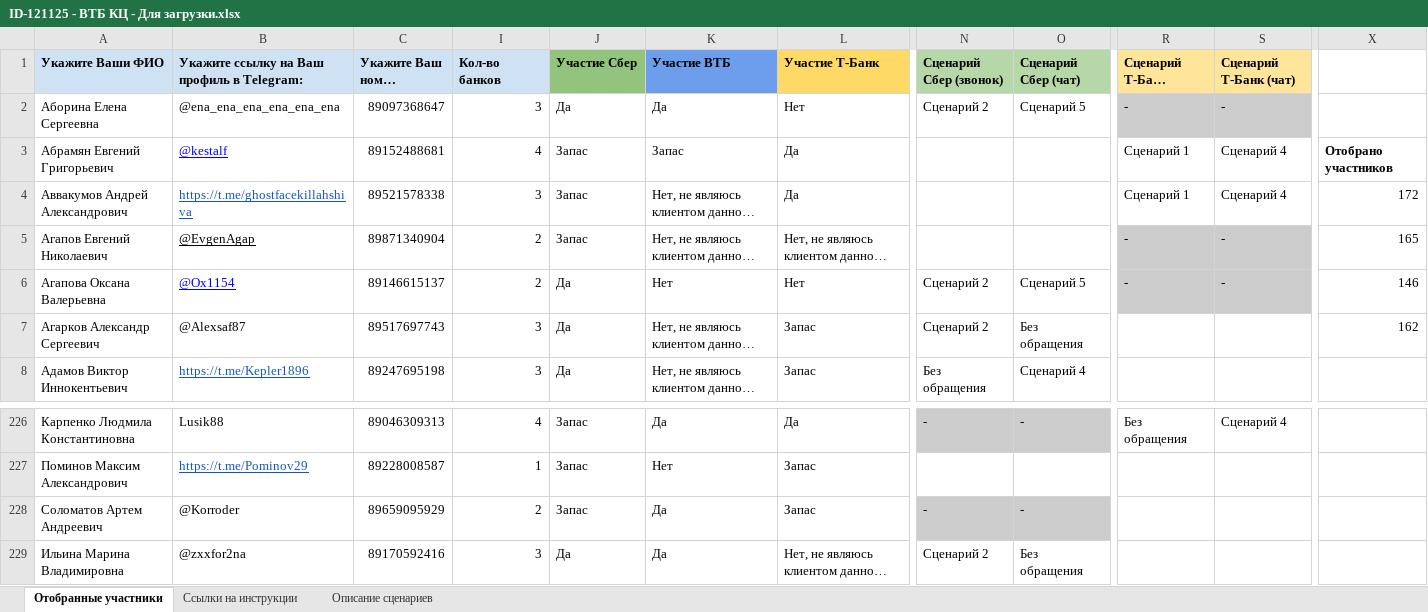
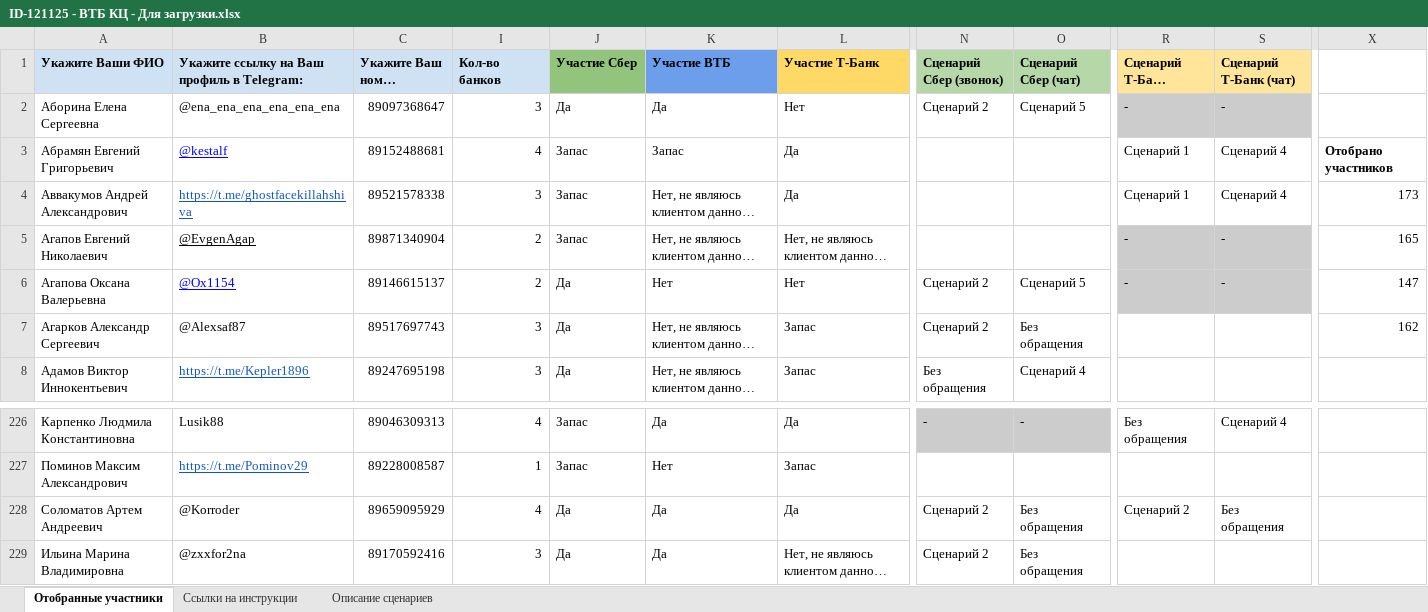
Before and after one commit to crowdtesting-ru/121125-, an Excel workbook: ID-121125 - ВТБ КЦ - Для загрузки.xlsx, sheet Отобранные участники, drawn as a sheet; only a part is shown, gaps mark what is left out; long unchanged cells end in …; values as stored, in another font and other column widths than the file's, no borders; charts and pictures and conditional formats not drawn; the diff names each change by its address in the sheet, - before the commit and + after, or states it on an @@ line.

Commit message:
Add files via upload

```diff
--- a/ID-121125 - ВТБ КЦ - Для загрузки.xlsx (sheet Отобранные участники)
+++ b/ID-121125 - ВТБ КЦ - Для загрузки.xlsx (sheet Отобранные участники)
-X4: 172
+X4: 173
-X6: 146
+X6: 147
-I228 (Кол-во банков): 2
+I228 (Кол-во банков): 4
-J228 (Участие Сбер): Запас
+J228 (Участие Сбер): Да
-L228 (Участие Т-Банк): Запас
+L228 (Участие Т-Банк): Да
-N228 (Сценарий Сбер (звонок)): -
+N228 (Сценарий Сбер (звонок)): Сценарий 2
-N228:O228 fill: #CCCCCC
+N228:O228 fill: none
-O228 (Сценарий Сбер (чат)): -
+O228 (Сценарий Сбер (чат)): Без обращения
-R228 (Сценарий Т-Банк (звонок)): (empty)
+R228 (Сценарий Т-Банк (звонок)): Сценарий 2
-S228 (Сценарий Т-Банк (чат)): (empty)
+S228 (Сценарий Т-Банк (чат)): Без обращения
```
